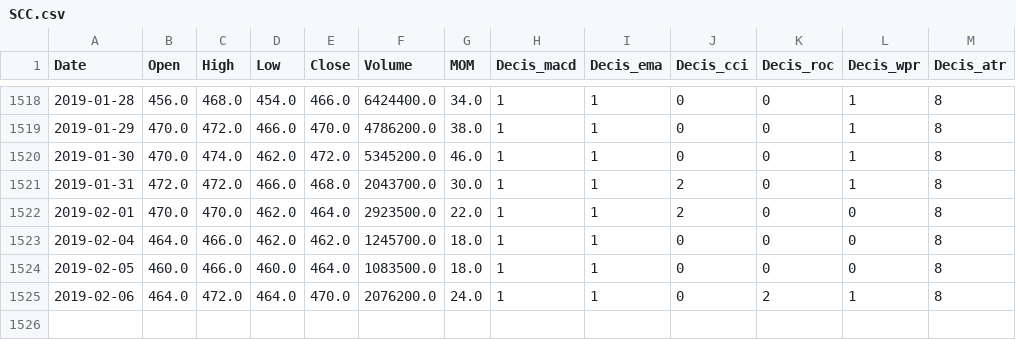
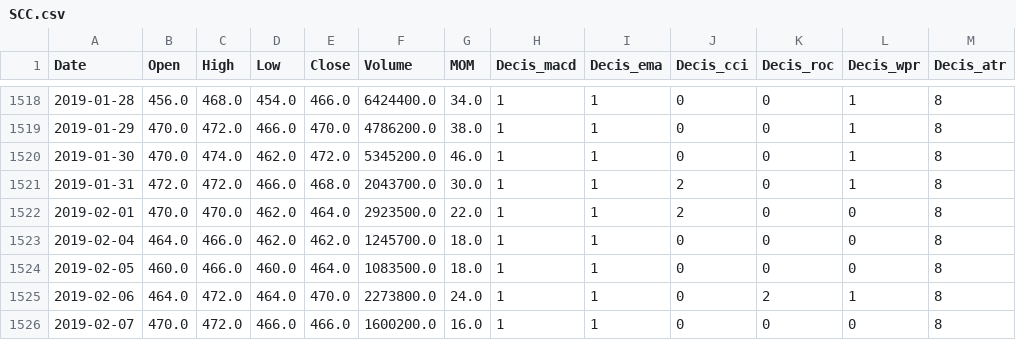
Before and after one commit to jibbraz/lstm_oldmodel, a CSV file: SCC.csv, drawn as a sheet; only a part is shown, gaps mark what is left out.

```diff
--- a/SCC.csv
+++ b/SCC.csv
@@ -1524,2 +1524,3 @@ Date,Open,High,Low,Close,Volume,MOM,Decis_macd,Decis_ema,Decis_cci,Decis_roc,Dec
 2019-02-05,460.0,466.0,460.0,464.0,1083500.0,18.0,1,1,0,0,0,8
-2019-02-06,464.0,472.0,464.0,470.0,2076200.0,24.0,1,1,0,2,1,8
+2019-02-06,464.0,472.0,464.0,470.0,2273800.0,24.0,1,1,0,2,1,8
+2019-02-07,470.0,472.0,466.0,466.0,1600200.0,16.0,1,1,0,0,0,8
```
Also changed, not shown: AOT.csv, BBL.csv, 7 other files.
